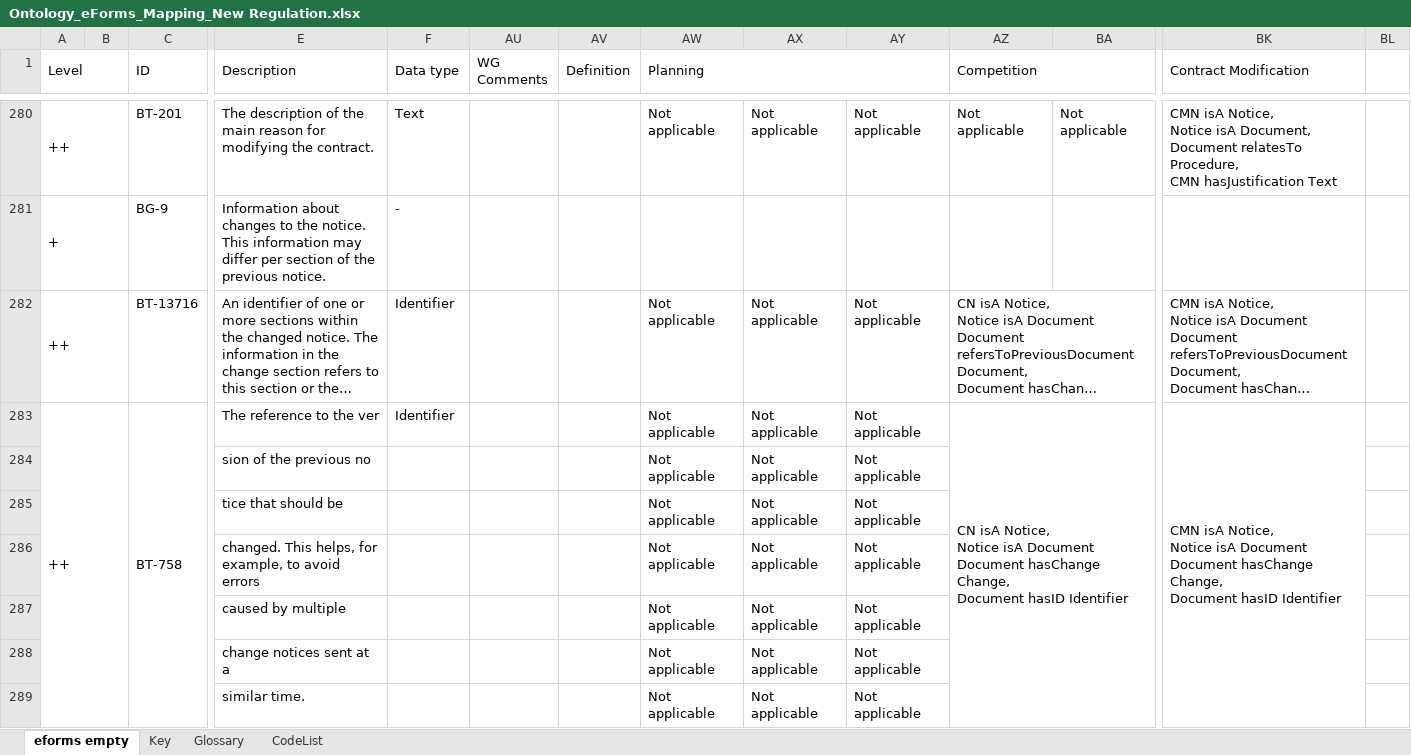
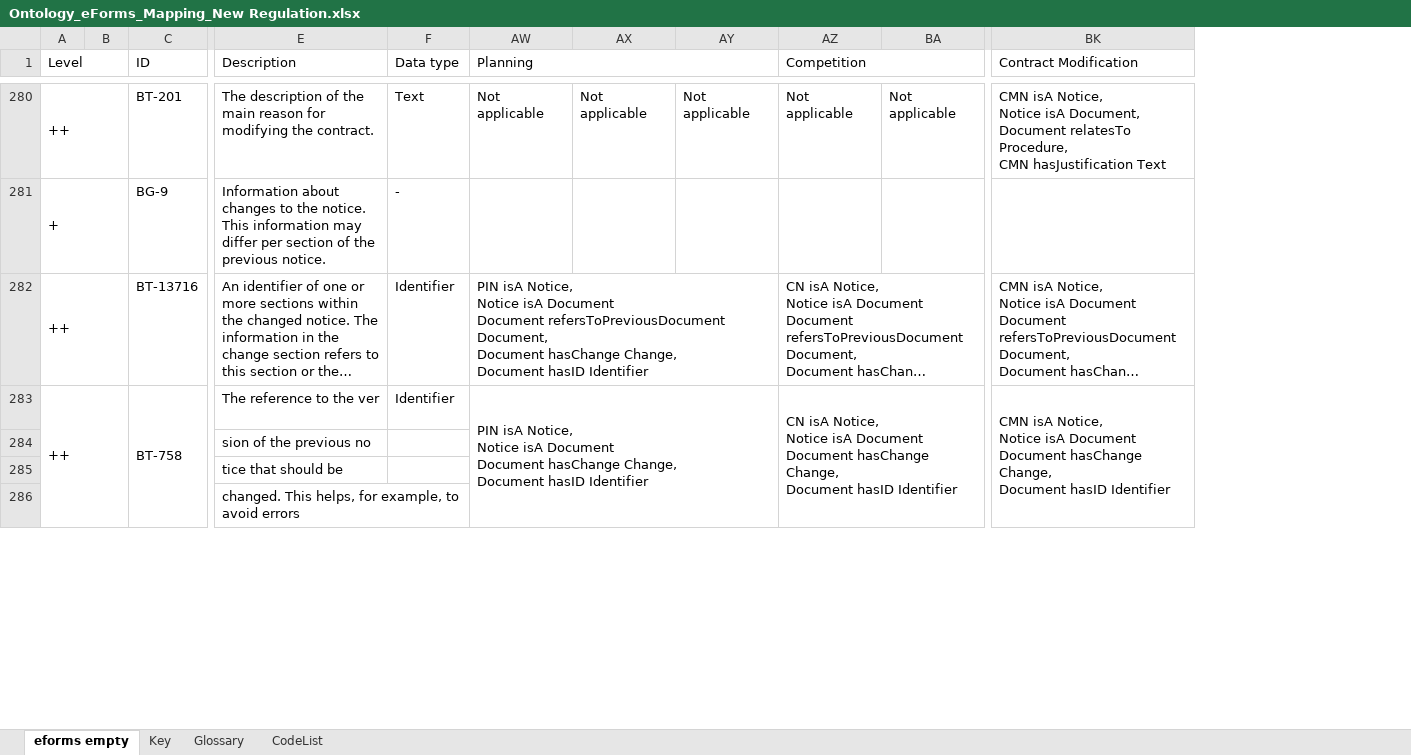
Before and after one commit to OP-TED/ePO, an Excel workbook: v2.0.1/03-Analysis and design/Mappings/Ontology_eForms_Mapping_New Regulation.xlsx, sheet eforms empty, drawn as a sheet; only a part is shown, gaps mark what is left out; long unchanged cells end in …; values as stored, in another font and other column widths than the file's, no cell formats; removed rows and columns are numbered as before the commit, all else as after; rows hold the shown columns only; ↵ is a line break in a cell; the diff covers the shown part only; the diff names each change by its address in the sheet, - before the commit and + after, or states it on an @@ line.

Commit message:
Update Ontology_eForms_Mapping_New Regulation.xlsx

```diff
--- a/v2.0.1/03-Analysis and design/Mappings/Ontology_eForms_Mapping_New Regulation.xlsx (sheet eforms empty)
+++ b/v2.0.1/03-Analysis and design/Mappings/Ontology_eForms_Mapping_New Regulation.xlsx (sheet eforms empty)
@@ column AU (WG Comments) hidden, empty @@
@@ column AV (Definition) hidden, empty @@
-column BL, empty
-AW282 (Planning): Not applicable
+AW282 (Planning): PIN isA Notice, ↵ Notice isA Document ↵ Document refersToPreviousDocument Document, ↵ Document hasChange Change, ↵ Document hasID Identifier
+AW282:AY282 merged
-AX282:AX283: Not applicable
+AX282:AX283: (empty)
-AY282:AY283: Not applicable
+AY282:AY283: (empty)
-AW283 (Planning): Not applicable
+AW283 (Planning): PIN isA Notice, ↵ Notice isA Document ↵ Document hasChange Change, ↵ Document hasID Identifier
+AW283:AY289 merged
-row 284:  |  |  | sion of the previous no |  |  |  | Not applicable | Not applicable | Not applicable
-row 285:  |  |  | tice that should be |  |  |  | Not applicable | Not applicable | Not applicable
-row 286:  |  |  | changed. This helps, for example, to avoid errors |  |  |  | Not applicable | Not applicable | Not applicable
-row 287:  |  |  | caused by multiple |  |  |  | Not applicable | Not applicable | Not applicable
-row 288:  |  |  | change notices sent at a |  |  |  | Not applicable | Not applicable | Not applicable
-row 289:  |  |  | similar time. |  |  |  | Not applicable | Not applicable | Not applicable
+row 284:  |  |  | sion of the previous no
+row 285:  |  |  | tice that should be
+row 286:  |  |  | changed. This helps, for example, to avoid errors
```
Also changed, not shown: 7 added rows, 4 removed rows, 227 edited cells and merged cells elsewhere in this sheet, cell formats.
